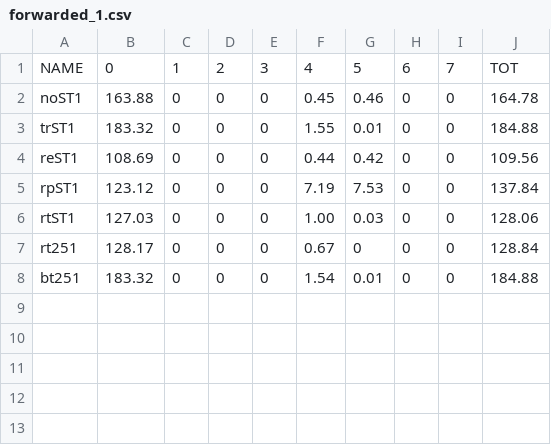
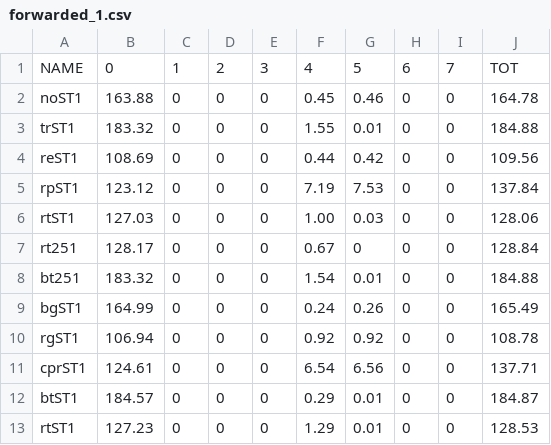
Before and after one commit to xashenx/project_wsn, a CSV file: results/stable/forwarded_1.csv, drawn as a sheet; the diff names each change by its address in the sheet, - before the commit and + after, or states it on an @@ line.

```diff
--- a/results/stable/forwarded_1.csv
+++ b/results/stable/forwarded_1.csv
+row 9: bgST1 | 164.99 | 0 | 0 | 0 | 0.24 | 0.26 | 0 | 0 | 165.49
+row 10: rgST1 | 106.94 | 0 | 0 | 0 | 0.92 | 0.92 | 0 | 0 | 108.78
+row 11: cprST1 | 124.61 | 0 | 0 | 0 | 6.54 | 6.56 | 0 | 0 | 137.71
+row 12: btST1 | 184.57 | 0 | 0 | 0 | 0.29 | 0.01 | 0 | 0 | 184.87
+row 13: rtST1 | 127.23 | 0 | 0 | 0 | 1.29 | 0.01 | 0 | 0 | 128.53
```
Also changed, not shown: results/stable/forwarded_2.csv, results/stable/forwarded_3.csv, 39 other files.
